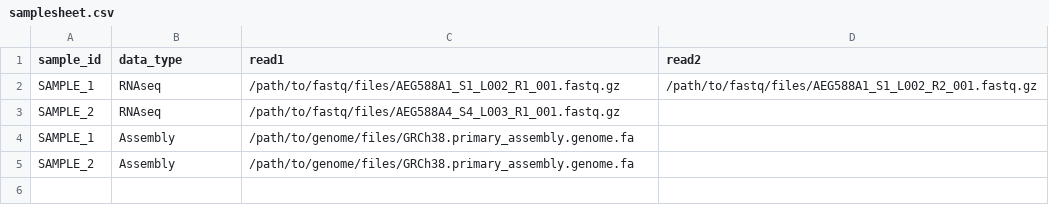
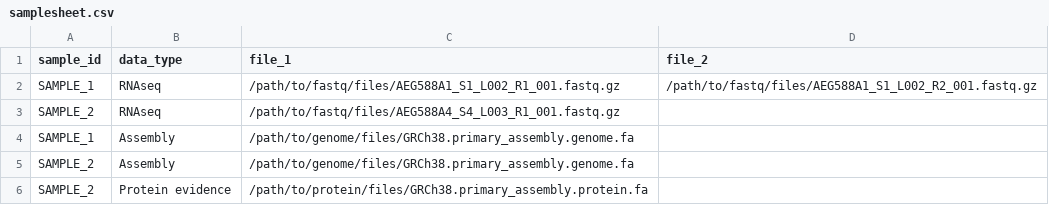
Before and after one commit to natforsdick/rewarewaannotation, a CSV file: assets/samplesheet.csv, drawn as a sheet; the diff names each change by its address in the sheet, - before the commit and + after, or states it on an @@ line.

Commit message:
Added test data - need to look at best testing practices in nf

```diff
--- a/assets/samplesheet.csv
+++ b/assets/samplesheet.csv
-C1: read1
+C1: file_1
-D1: read2
+D1: file_2
+row 6: SAMPLE_2 | Protein evidence | /path/to/protein/files/GRCh38.primary_assembly.protein.fa
```
Also changed, not shown: 5 other files.
